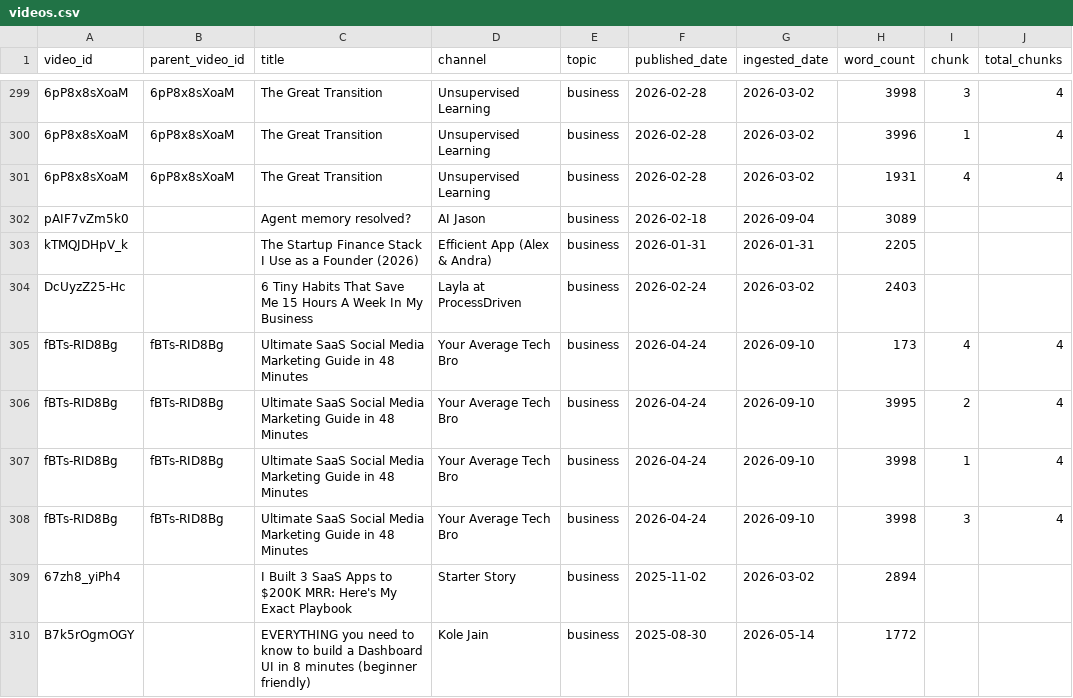
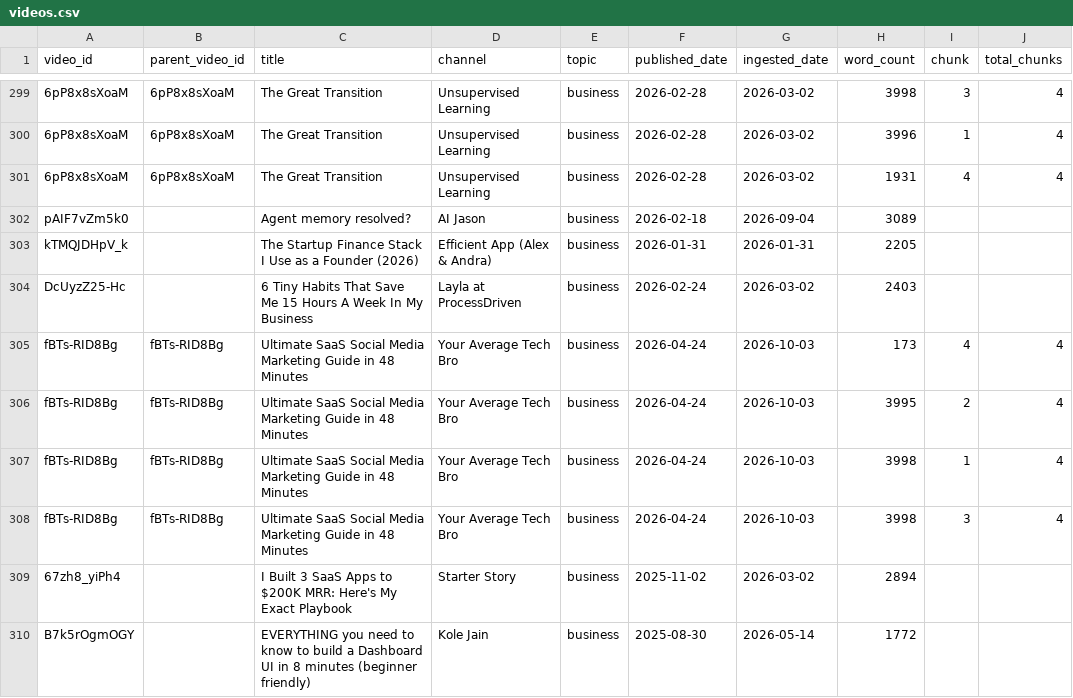
Before and after one commit to mmesomakelvin/transcript-library, a CSV file: pipeline/youtube-transcripts/index/videos.csv, drawn as a sheet; only a part is shown, gaps mark what is left out; the diff names each change by its address in the sheet, - before the commit and + after, or states it on an @@ line.

```diff
--- a/pipeline/youtube-transcripts/index/videos.csv
+++ b/pipeline/youtube-transcripts/index/videos.csv
-G305:G308 (ingested_date): 2026-09-10
+G305:G308 (ingested_date): 2026-10-03
```
Also changed, not shown: 8 other files.
